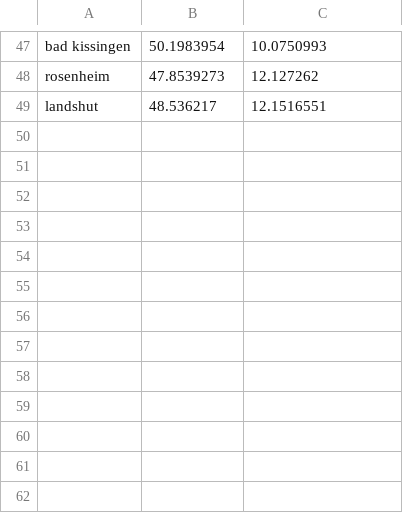
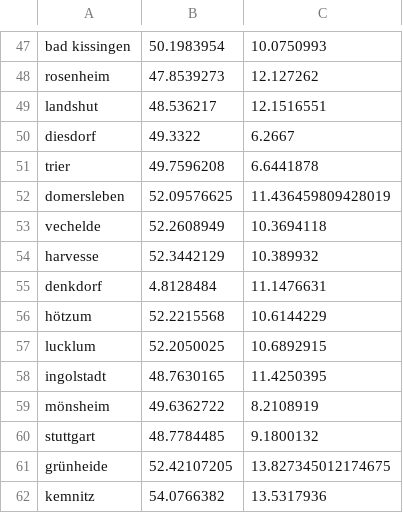
Before and after one commit to Dominik-Hillmann/pin-maps, a CSV file: data/coords-cache.csv, drawn as a sheet; only a part is shown, gaps mark what is left out; the diff names each change by its address in the sheet, - before the commit and + after, or states it on an @@ line.

```diff
--- a/data/coords-cache.csv
+++ b/data/coords-cache.csv
+row 50: diesdorf | 49.3322 | 6.2667
+row 51: trier | 49.7596208 | 6.6441878
+row 52: domersleben | 52.09576625 | 11.436459809428019
+row 53: vechelde | 52.2608949 | 10.3694118
+row 54: harvesse | 52.3442129 | 10.389932
+row 55: denkdorf | 4.8128484 | 11.1476631
+row 56: hötzum | 52.2215568 | 10.6144229
+row 57: lucklum | 52.2050025 | 10.6892915
+row 58: ingolstadt | 48.7630165 | 11.4250395
+row 59: mönsheim | 49.6362722 | 8.2108919
+row 60: stuttgart | 48.7784485 | 9.1800132
+row 61: grünheide | 52.42107205 | 13.827345012174675
+row 62: kemnitz | 54.0766382 | 13.5317936
```
Also changed, not shown: 15 other files.
